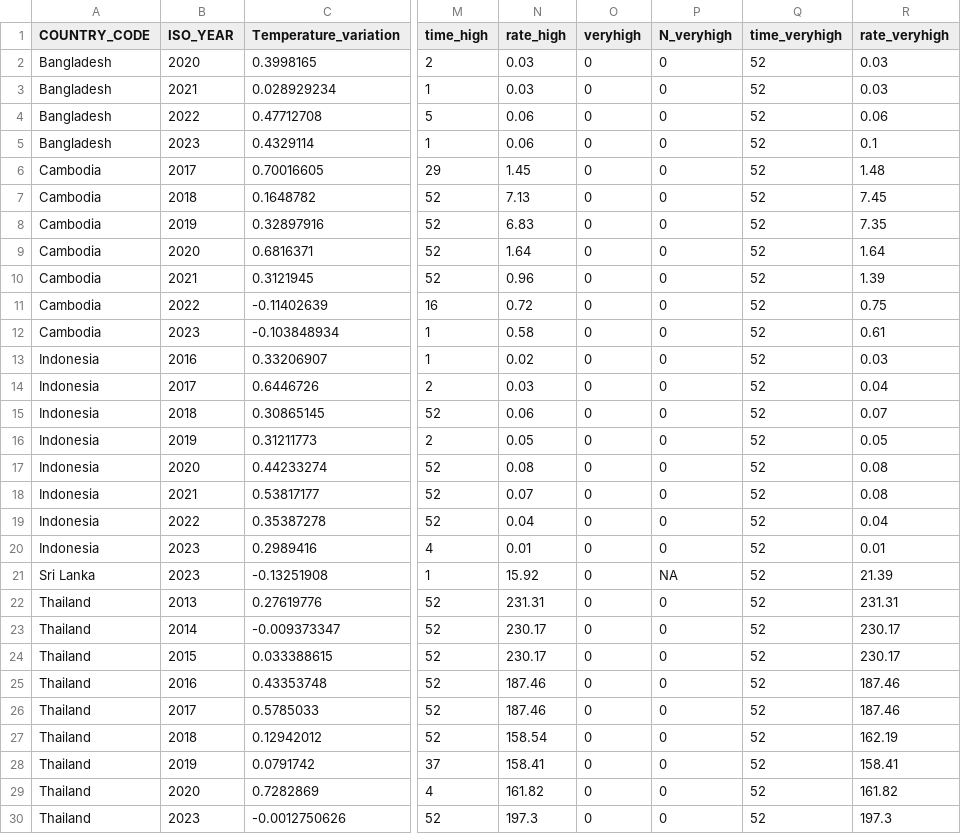
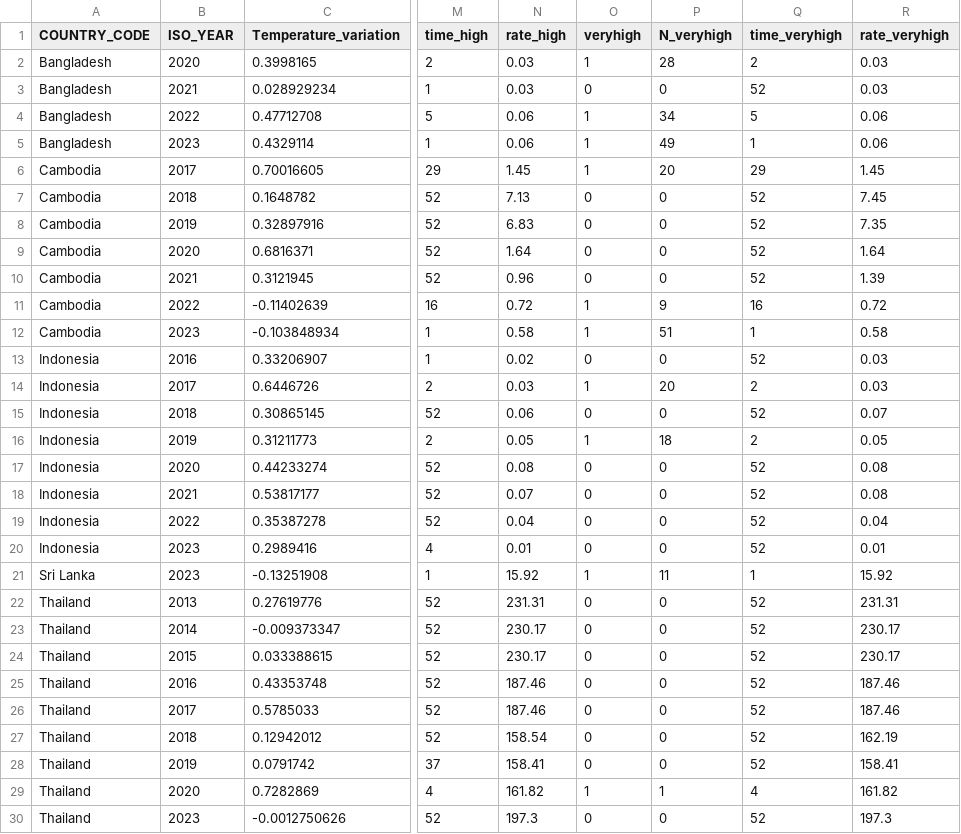
Before and after one commit to danielappaula/Files_AIFluTrack, a CSV file: Asia_DataClassifier.csv, drawn as a sheet; only a part is shown, gaps mark what is left out; the diff names each change by its address in the sheet, - before the commit and + after, or states it on an @@ line.

```diff
--- a/Asia_DataClassifier.csv
+++ b/Asia_DataClassifier.csv
-O2 (veryhigh): 0
+O2 (veryhigh): 1
-P2 (N_veryhigh): 0
+P2 (N_veryhigh): 28
-Q2 (time_veryhigh): 52
+Q2 (time_veryhigh): 2
-O4:O6 (veryhigh): 0
+O4:O6 (veryhigh): 1
-P4 (N_veryhigh): 0
+P4 (N_veryhigh): 34
-Q4 (time_veryhigh): 52
+Q4 (time_veryhigh): 5
-P5 (N_veryhigh): 0
+P5 (N_veryhigh): 49
-Q5 (time_veryhigh): 52
+Q5 (time_veryhigh): 1
-R5 (rate_veryhigh): 0.1
+R5 (rate_veryhigh): 0.06
-P6 (N_veryhigh): 0
+P6 (N_veryhigh): 20
-Q6 (time_veryhigh): 52
+Q6 (time_veryhigh): 29
-R6 (rate_veryhigh): 1.48
+R6 (rate_veryhigh): 1.45
-O11:O12 (veryhigh): 0
+O11:O12 (veryhigh): 1
-P11 (N_veryhigh): 0
+P11 (N_veryhigh): 9
-Q11 (time_veryhigh): 52
+Q11 (time_veryhigh): 16
-R11 (rate_veryhigh): 0.75
+R11 (rate_veryhigh): 0.72
-P12 (N_veryhigh): 0
+P12 (N_veryhigh): 51
-Q12 (time_veryhigh): 52
+Q12 (time_veryhigh): 1
-R12 (rate_veryhigh): 0.61
+R12 (rate_veryhigh): 0.58
-O14 (veryhigh): 0
+O14 (veryhigh): 1
-P14 (N_veryhigh): 0
+P14 (N_veryhigh): 20
-Q14 (time_veryhigh): 52
+Q14 (time_veryhigh): 2
-R14 (rate_veryhigh): 0.04
+R14 (rate_veryhigh): 0.03
-O16 (veryhigh): 0
+O16 (veryhigh): 1
-P16 (N_veryhigh): 0
+P16 (N_veryhigh): 18
-Q16 (time_veryhigh): 52
+Q16 (time_veryhigh): 2
-O21 (veryhigh): 0
+O21 (veryhigh): 1
-P21 (N_veryhigh): NA
+P21 (N_veryhigh): 11
-Q21 (time_veryhigh): 52
+Q21 (time_veryhigh): 1
-R21 (rate_veryhigh): 21.39
+R21 (rate_veryhigh): 15.92
-O29 (veryhigh): 0
+O29 (veryhigh): 1
-P29 (N_veryhigh): 0
+P29 (N_veryhigh): 1
-Q29 (time_veryhigh): 52
+Q29 (time_veryhigh): 4
```
Also changed, not shown: Europe_DataClassifier.csv, NorthAmerica_DataClassifier.csv.
